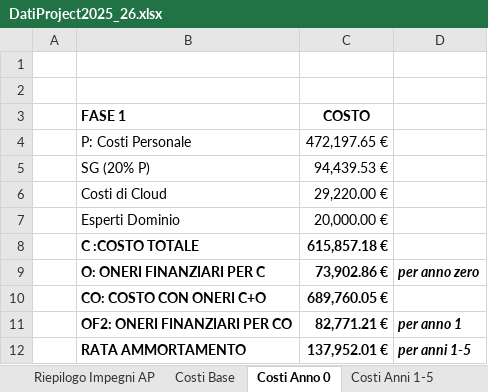
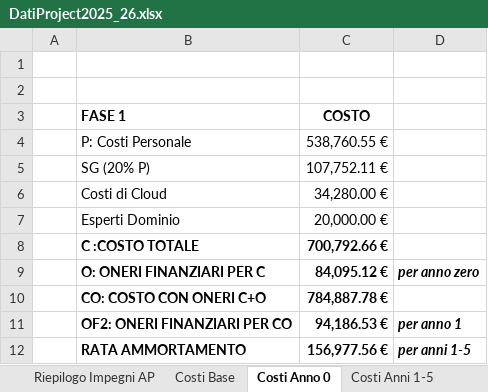
Before and after one commit to Vittorio92/ProgettoSistemiInformativi, an Excel workbook: Diagrammi/Capitolo6/DatiProject2025_26.xlsx, sheet Costi Anno 0, drawn as a sheet; values as stored, in another font and other column widths than the file's, no borders; the diff names each change by its address in the sheet, - before the commit and + after, or states it on an @@ line.

```diff
--- a/Diagrammi/Capitolo6/DatiProject2025_26.xlsx (sheet Costi Anno 0)
+++ b/Diagrammi/Capitolo6/DatiProject2025_26.xlsx (sheet Costi Anno 0)
-C4 (COSTO): 472,197.65 €
+C4 (COSTO): 538,760.55 €
-C5 (COSTO): 94,439.53 €
+C5 (COSTO): 107,752.11 €
-C6 (COSTO): 29,220.00 €
+C6 (COSTO): 34,280.00 €
-C8 (COSTO): 615,857.18 €
+C8 (COSTO): 700,792.66 €
-C9 (COSTO): 73,902.86 €
+C9 (COSTO): 84,095.12 €
-C10 (COSTO): 689,760.05 €
+C10 (COSTO): 784,887.78 €
-C11 (COSTO): 82,771.21 €
+C11 (COSTO): 94,186.53 €
-C12 (COSTO): 137,952.01 €
+C12 (COSTO): 156,977.56 €
```
Also changed, not shown: sheet Plan Fase 1, sheet Costi Ricavi, sheet Costi Anni 1-5, sheet Gruppi Fase 1, sheet Riepilogo Impegni AP, sheet Riepilogo Impegni OP, formulas that keep their value, charts or pictures, 13 other files.
